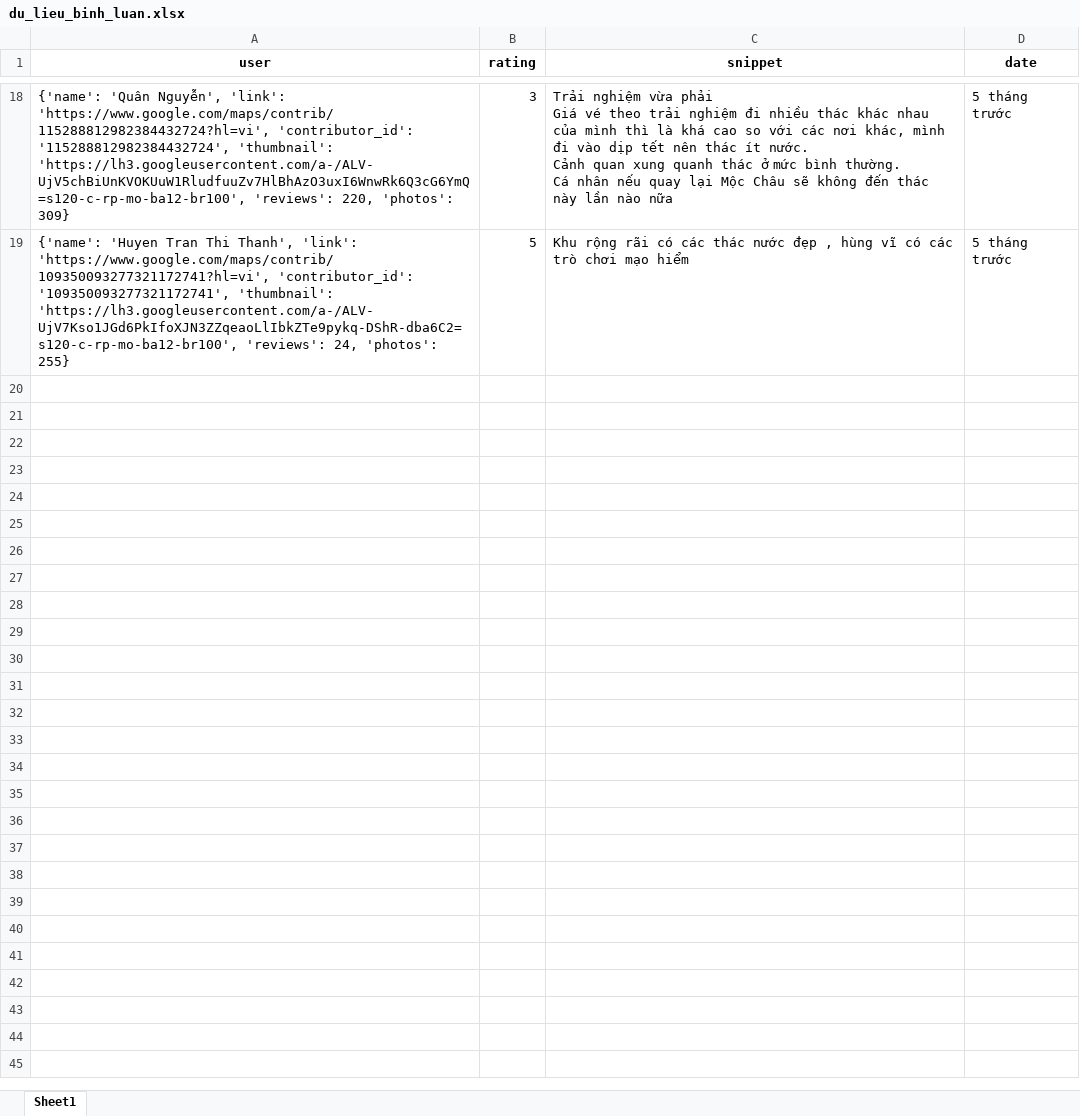
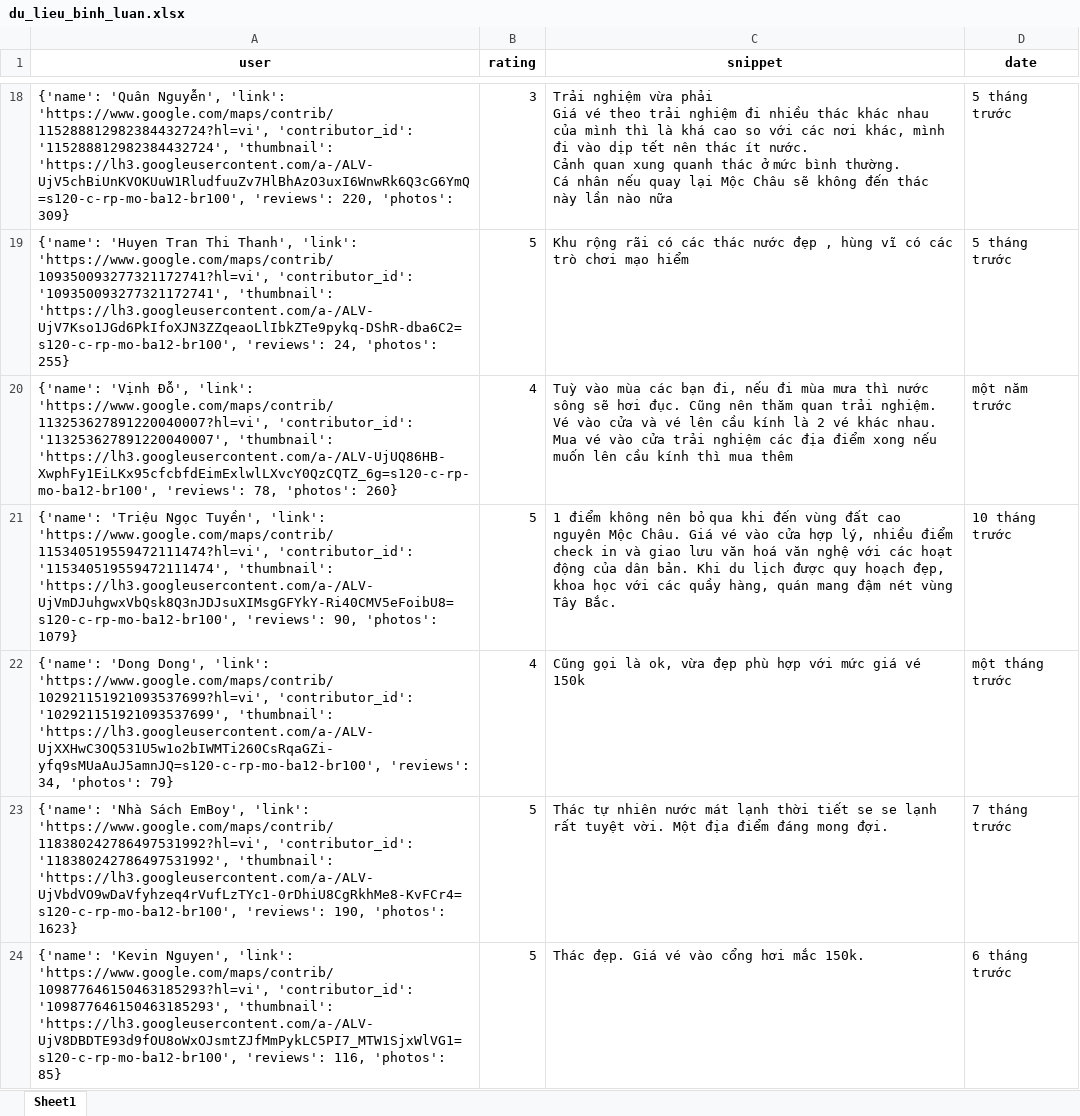
Before and after one commit to askjhfmlsrhgnojsfbg/main.py, an Excel workbook: du_lieu_binh_luan.xlsx, sheet Sheet1, drawn as a sheet; only a part is shown, gaps mark what is left out; values as stored, in another font and other column widths than the file's, no borders; ↵ is a line break in a cell; the diff covers the shown part only; the diff names each change by its address in the sheet, - before the commit and + after, or states it on an @@ line.

```diff
--- a/du_lieu_binh_luan.xlsx (sheet Sheet1)
+++ b/du_lieu_binh_luan.xlsx (sheet Sheet1)
+row 20: {'name': 'Vịnh Đỗ', 'link': 'https://www.google.com/maps/contrib/113253627891220040007?hl=vi', 'contributor_id': '113253627891220040007', 'thumbnail': 'https://lh3.googleusercontent.com/a-/ALV-UjUQ86HB-XwphFy1EiLKx95cfcbfdEimExlwlLXvcY0QzCQTZ_6g=s120-c-rp-mo-ba12-br100', 'reviews': 78, 'photos': 260} | 4 | Tuỳ vào mùa các bạn đi, nếu đi mùa mưa thì nước sông sẽ hơi đục. Cũng nên thăm quan trải nghiệm. ↵ Vé vào cửa và vé lên cầu kính là 2 vé khác nhau. Mua vé vào cửa trải nghiệm các địa điểm xong nếu muốn lên cầu kính thì mua thêm | một năm trước
+row 21: {'name': 'Triệu Ngọc Tuyền', 'link': 'https://www.google.com/maps/contrib/115340519559472111474?hl=vi', 'contributor_id': '115340519559472111474', 'thumbnail': 'https://lh3.googleusercontent.com/a-/ALV-UjVmDJuhgwxVbQsk8Q3nJDJsuXIMsgGFYkY-Ri40CMV5eFoibU8=s120-c-rp-mo-ba12-br100', 'reviews': 90, 'photos': 1079} | 5 | 1 điểm không nên bỏ qua khi đến vùng đất cao nguyên Mộc Châu. Giá vé vào cửa hợp lý, nhiều điểm check in và giao lưu văn hoá văn nghệ với các hoạt động của dân bản. Khi du lịch được quy hoạch đẹp, khoa học với các quầy hàng, quán mang đậm nét vùng Tây Bắc. | 10 tháng trước
+row 22: {'name': 'Dong Dong', 'link': 'https://www.google.com/maps/contrib/102921151921093537699?hl=vi', 'contributor_id': '102921151921093537699', 'thumbnail': 'https://lh3.googleusercontent.com/a-/ALV-UjXXHwC3OQ531U5w1o2bIWMTi260CsRqaGZi-yfq9sMUaAuJ5amnJQ=s120-c-rp-mo-ba12-br100', 'reviews': 34, 'photos': 79} | 4 | Cũng gọi là ok, vừa đẹp phù hợp với mức giá vé 150k | một tháng trước
+row 23: {'name': 'Nhà Sách EmBoy', 'link': 'https://www.google.com/maps/contrib/118380242786497531992?hl=vi', 'contributor_id': '118380242786497531992', 'thumbnail': 'https://lh3.googleusercontent.com/a-/ALV-UjVbdVO9wDaVfyhzeq4rVufLzTYc1-0rDhiU8CgRkhMe8-KvFCr4=s120-c-rp-mo-ba12-br100', 'reviews': 190, 'photos': 1623} | 5 | Thác tự nhiên nước mát lạnh thời tiết se se lạnh rất tuyệt vời. Một địa điểm đáng mong đợi. | 7 tháng trước
+row 24: {'name': 'Kevin Nguyen', 'link': 'https://www.google.com/maps/contrib/109877646150463185293?hl=vi', 'contributor_id': '109877646150463185293', 'thumbnail': 'https://lh3.googleusercontent.com/a-/ALV-UjV8DBDTE93d9fOU8oWxOJsmtZJfMmPykLC5PI7_MTW1SjxWlVG1=s120-c-rp-mo-ba12-br100', 'reviews': 116, 'photos': 85} | 5 | Thác đẹp. Giá vé vào cổng hơi mắc 150k. | 6 tháng trước
```
Also changed, not shown: 25 added rows elsewhere in this sheet.
